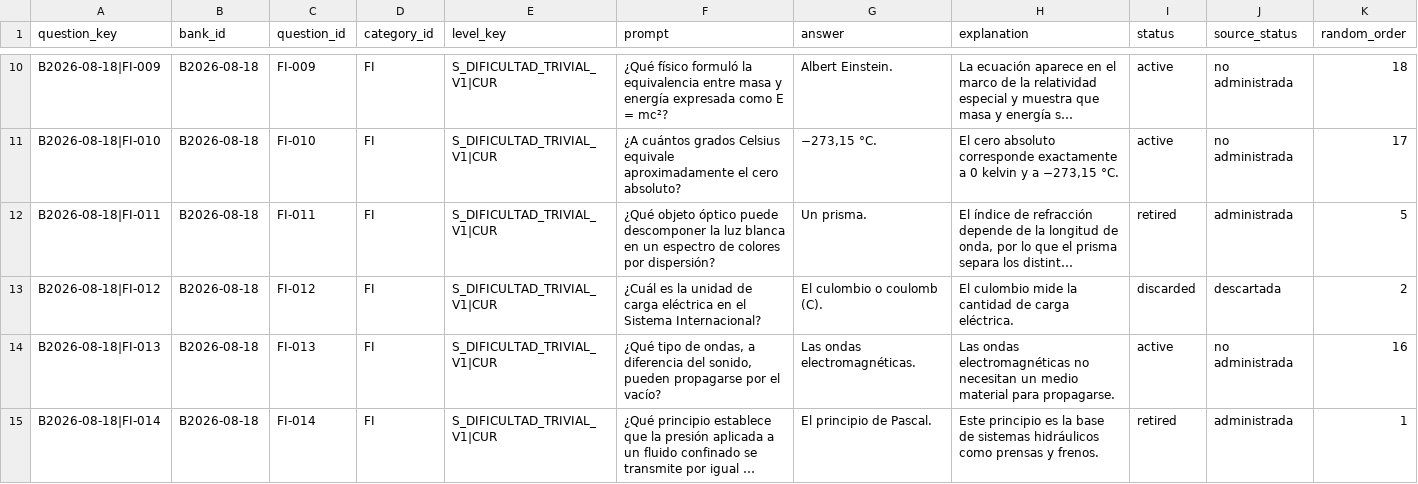
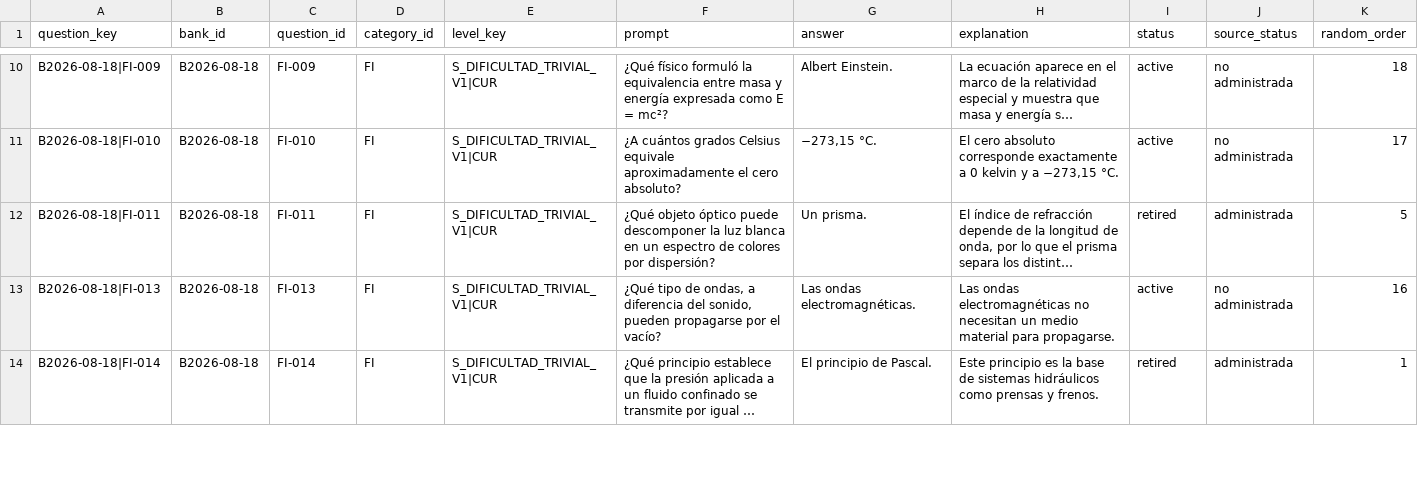
Before and after one commit to Paruski/trivial, a CSV file: data/questions-FI.csv, drawn as a sheet; only a part is shown, gaps mark what is left out; long unchanged cells end in …; the diff names each change by its address in the sheet, - before the commit and + after, or states it on an @@ line.

Commit message:
Remove discarded FI question from canonical seed

```diff
--- a/data/questions-FI.csv
+++ b/data/questions-FI.csv
-row 13: B2026-08-18|FI-012 | B2026-08-18 | FI-012 | FI | S_DIFICULTAD_TRIVIAL_V1|CUR | ¿Cuál es la unidad de carga eléctrica en el Sistema Internacional? | El culombio o coulomb (C). | El culombio mide la cantidad de carga eléctrica. | discarded | descartada | 2
```
